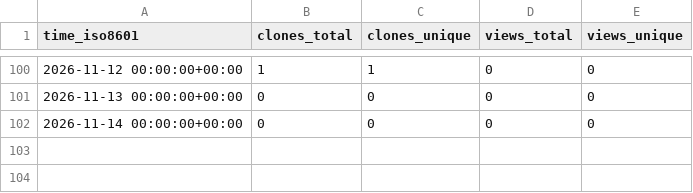
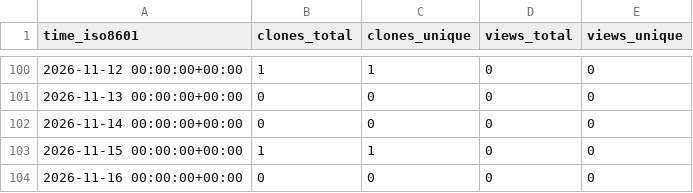
Before and after one commit to ing-gom/repo-stats, a CSV file: ing-gom/duckov-duck-tracks/ghrs-data/views_clones_aggregate.csv, drawn as a sheet; only a part is shown, gaps mark what is left out; the diff names each change by its address in the sheet, - before the commit and + after, or states it on an @@ line.

```diff
--- a/ing-gom/duckov-duck-tracks/ghrs-data/views_clones_aggregate.csv
+++ b/ing-gom/duckov-duck-tracks/ghrs-data/views_clones_aggregate.csv
+row 103: 2026-11-15 00:00:00+00:00 | 1 | 1 | 0 | 0
+row 104: 2026-11-16 00:00:00+00:00 | 0 | 0 | 0 | 0
```
Also changed, not shown: 1 other file.
